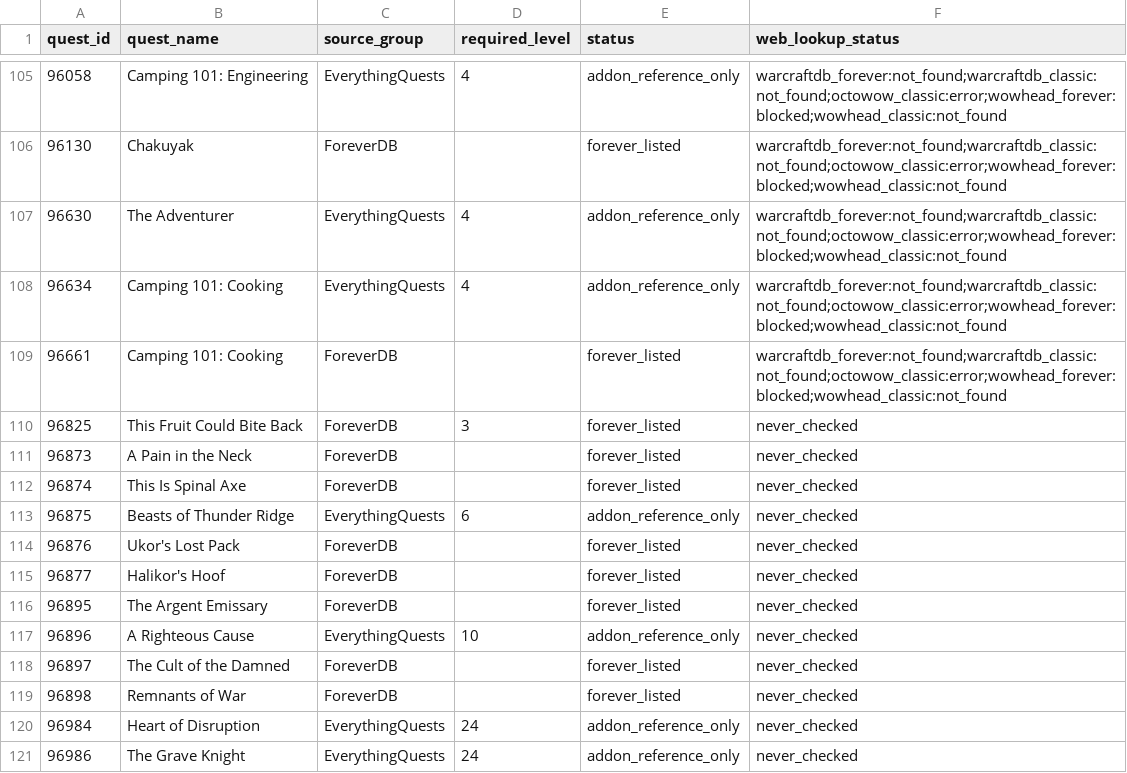
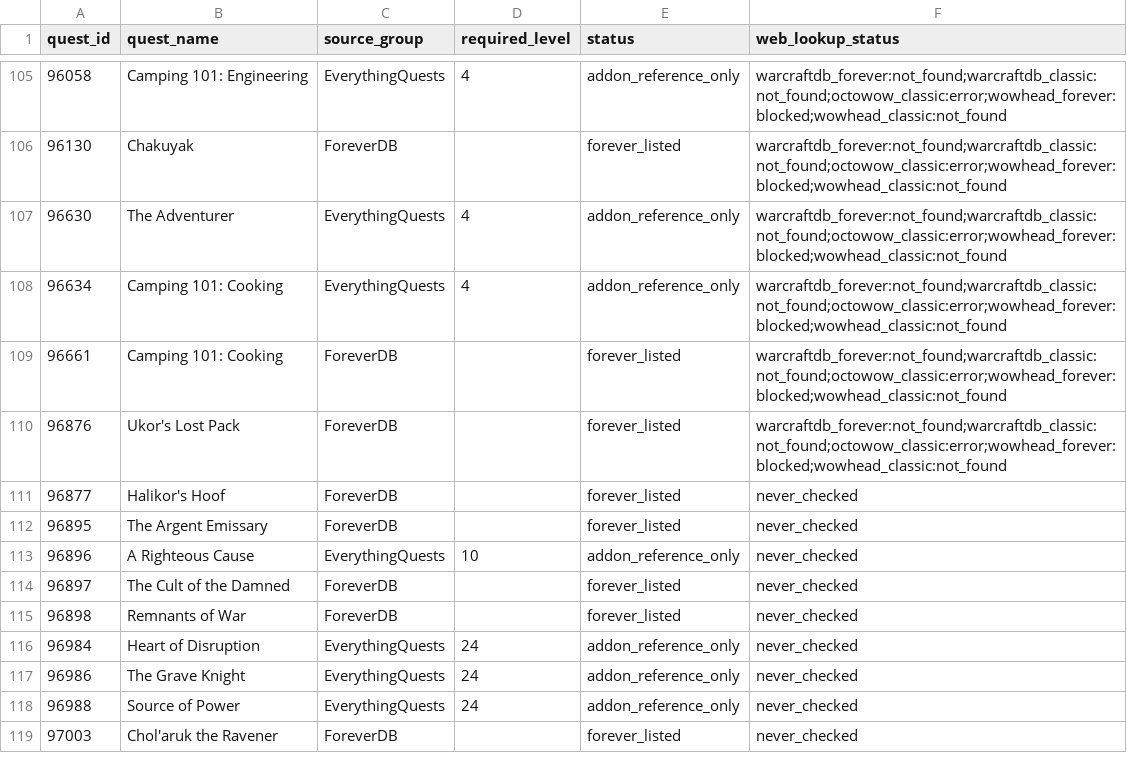
Before and after one commit to Battlefeld/ForeverRoutes, a CSV file: unified/missing-xp-quest-ids-1-30.csv, drawn as a sheet; only a part is shown, gaps mark what is left out; the shorter side is filled out with more unchanged rows.

```diff
--- a/unified/missing-xp-quest-ids-1-30.csv
+++ b/unified/missing-xp-quest-ids-1-30.csv
@@ -109,7 +109,3 @@ quest_id,quest_name,source_group,required_level,status,web_lookup_status
 96661,Camping 101: Cooking,ForeverDB,,forever_listed,warcraftdb_forever:not_found;warcraftdb_classic:not_found;octowow_classic:error;wowhead_forever:blocked;wowhead_classic:not_found
-96825,This Fruit Could Bite Back,ForeverDB,3,forever_listed,never_checked
-96873,A Pain in the Neck,ForeverDB,,forever_listed,never_checked
-96874,This Is Spinal Axe,ForeverDB,,forever_listed,never_checked
-96875,Beasts of Thunder Ridge,EverythingQuests,6,addon_reference_only,never_checked
-96876,Ukor's Lost Pack,ForeverDB,,forever_listed,never_checked
+96876,Ukor's Lost Pack,ForeverDB,,forever_listed,warcraftdb_forever:not_found;warcraftdb_classic:not_found;octowow_classic:error;wowhead_forever:blocked;wowhead_classic:not_found
 96877,Halikor's Hoof,ForeverDB,,forever_listed,never_checked
```
Also changed, not shown: 5 other files.
